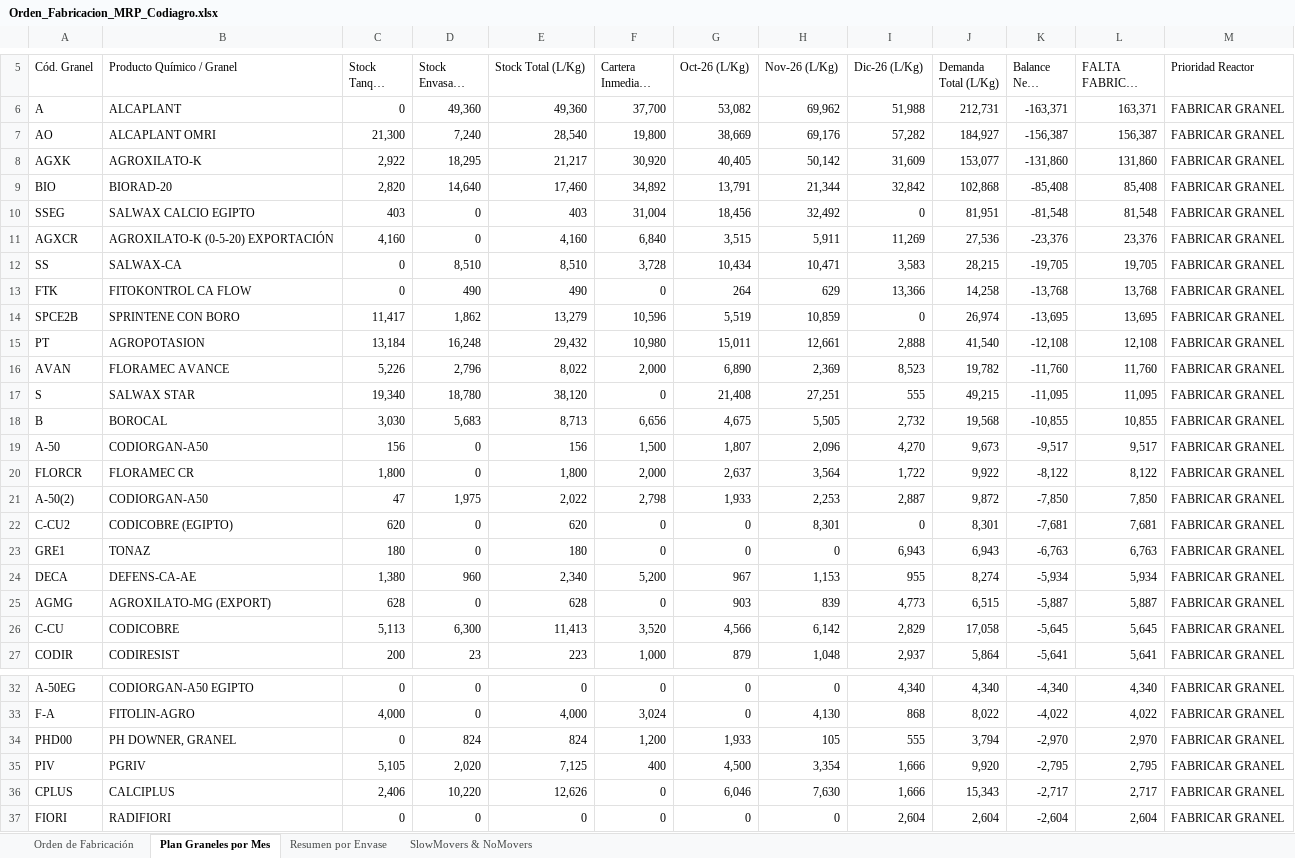
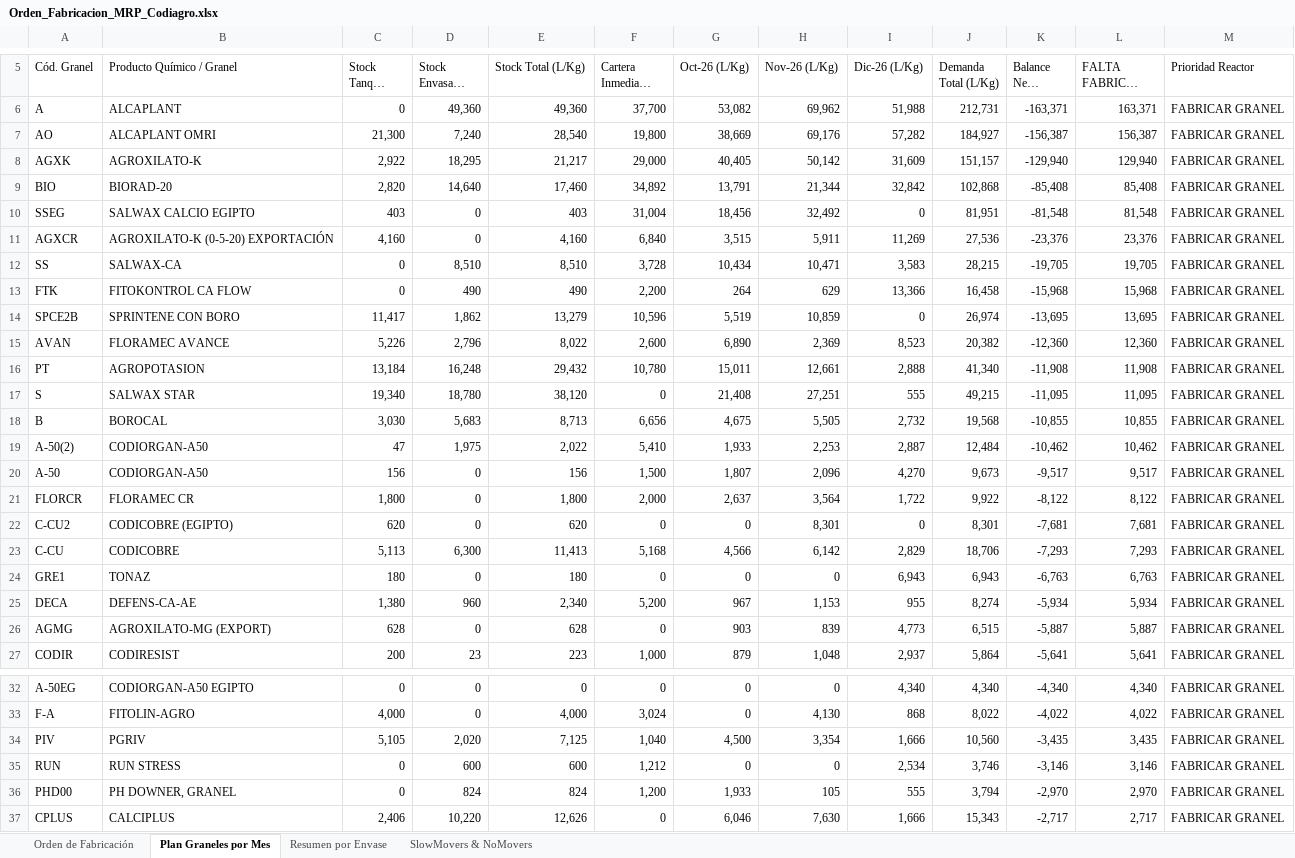
Before and after one commit to codiagrooscar/dashboard-presupuesto-2026, an Excel workbook: Orden_Fabricacion_MRP_Codiagro.xlsx, sheet Plan Graneles por Mes, drawn as a sheet; only a part is shown, gaps mark what is left out; the shorter side is filled out with more unchanged rows; long unchanged cells end in …; values as stored, in another font and other column widths than the file's, no cell formats; removed rows and columns are numbered as before the commit, all else as after; the diff covers the shown part only; the diff names each change by its address in the sheet, - before the commit and + after, or states it on an @@ line.

```diff
--- a/Orden_Fabricacion_MRP_Codiagro.xlsx (sheet Plan Graneles por Mes)
+++ b/Orden_Fabricacion_MRP_Codiagro.xlsx (sheet Plan Graneles por Mes)
-F8 (Cartera Inmediata (L/Kg)): 30,920
+F8 (Cartera Inmediata (L/Kg)): 29,000
-J8 (Demanda Total (L/Kg)): 153,077
+J8 (Demanda Total (L/Kg)): 151,157
-K8 (Balance Neto (L/Kg)): -131,860
+K8 (Balance Neto (L/Kg)): -129,940
-L8 (FALTA FABRICAR (L/Kg)): 131,860
+L8 (FALTA FABRICAR (L/Kg)): 129,940
-F13 (Cartera Inmediata (L/Kg)): 0
+F13 (Cartera Inmediata (L/Kg)): 2,200
-J13 (Demanda Total (L/Kg)): 14,258
+J13 (Demanda Total (L/Kg)): 16,458
-K13 (Balance Neto (L/Kg)): -13,768
+K13 (Balance Neto (L/Kg)): -15,968
-L13 (FALTA FABRICAR (L/Kg)): 13,768
+L13 (FALTA FABRICAR (L/Kg)): 15,968
-row 15: PT | AGROPOTASION | 13,184 | 16,248 | 29,432 | 10,980 | 15,011 | 12,661 | 2,888 | 41,540 | -12,108 | 12,108 | FABRICAR GRANEL
-F15 (Cartera Inmediata (L/Kg)): 2,000
+F15 (Cartera Inmediata (L/Kg)): 2,600
-J15 (Demanda Total (L/Kg)): 19,782
+J15 (Demanda Total (L/Kg)): 20,382
-K15 (Balance Neto (L/Kg)): -11,760
+K15 (Balance Neto (L/Kg)): -12,360
-L15 (FALTA FABRICAR (L/Kg)): 11,760
+L15 (FALTA FABRICAR (L/Kg)): 12,360
+row 16: PT | AGROPOTASION | 13,184 | 16,248 | 29,432 | 10,780 | 15,011 | 12,661 | 2,888 | 41,340 | -11,908 | 11,908 | FABRICAR GRANEL
+row 19: A-50(2) | CODIORGAN-A50 | 47 | 1,975 | 2,022 | 5,410 | 1,933 | 2,253 | 2,887 | 12,484 | -10,462 | 10,462 | FABRICAR GRANEL
-row 21: A-50(2) | CODIORGAN-A50 | 47 | 1,975 | 2,022 | 2,798 | 1,933 | 2,253 | 2,887 | 9,872 | -7,850 | 7,850 | FABRICAR GRANEL
+row 23: C-CU | CODICOBRE | 5,113 | 6,300 | 11,413 | 5,168 | 4,566 | 6,142 | 2,829 | 18,706 | -7,293 | 7,293 | FABRICAR GRANEL
-row 26: C-CU | CODICOBRE | 5,113 | 6,300 | 11,413 | 3,520 | 4,566 | 6,142 | 2,829 | 17,058 | -5,645 | 5,645 | FABRICAR GRANEL
+row 34: PIV | PGRIV | 5,105 | 2,020 | 7,125 | 1,040 | 4,500 | 3,354 | 1,666 | 10,560 | -3,435 | 3,435 | FABRICAR GRANEL
+row 35: RUN | RUN STRESS | 0 | 600 | 600 | 1,212 | 0 | 0 | 2,534 | 3,746 | -3,146 | 3,146 | FABRICAR GRANEL
-row 35: PIV | PGRIV | 5,105 | 2,020 | 7,125 | 400 | 4,500 | 3,354 | 1,666 | 9,920 | -2,795 | 2,795 | FABRICAR GRANEL
```
Also changed, not shown: 4 added rows, 5 removed rows and 7 edited cells elsewhere in this sheet, sheet Orden de Fabricación, sheet Resumen por Envase, sheet SlowMovers & NoMovers, cell formats, Revision_Previsiones_Q4_2026/Revision_Previsiones_Q4_2026_Irene.xlsx, Seguimiento_Presupuesto_Sep_2026.xlsx, 36 other files.
